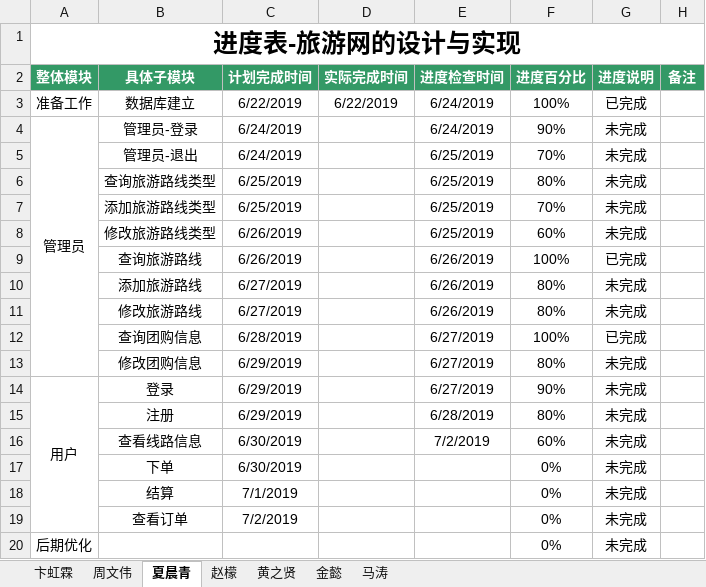
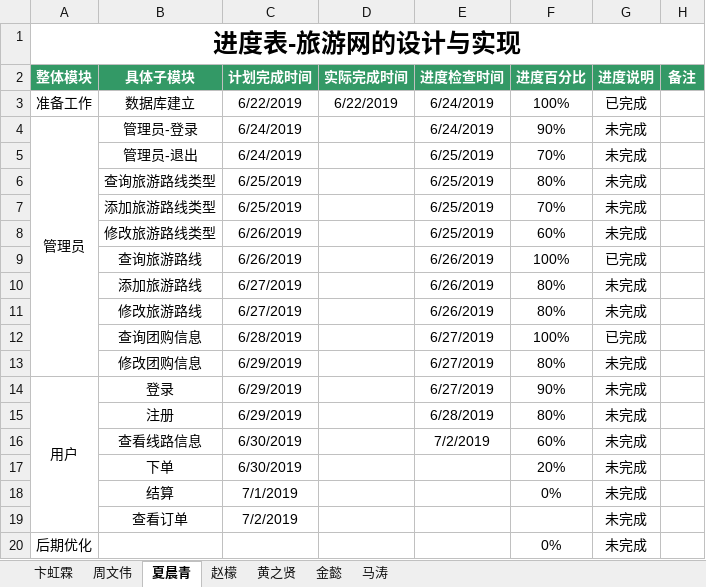
Before and after one commit to hgkj-rj-02/hgkj_02, an Excel workbook: 卞虹霖/旅游网项目进度表-卞虹霖组.xlsx, sheet 夏晨青, drawn as a sheet; values as stored, in another font and other column widths than the file's, no borders; the diff names each change by its address in the sheet, - before the commit and + after, or states it on an @@ line.

Commit message:
xcq

```diff
--- a/卞虹霖/旅游网项目进度表-卞虹霖组.xlsx (sheet 夏晨青)
+++ b/卞虹霖/旅游网项目进度表-卞虹霖组.xlsx (sheet 夏晨青)
-F17 (进度百分比): 0%
+F17 (进度百分比): 20%
-F19 (进度百分比): 0%
+F19 (进度百分比): (empty)
```
